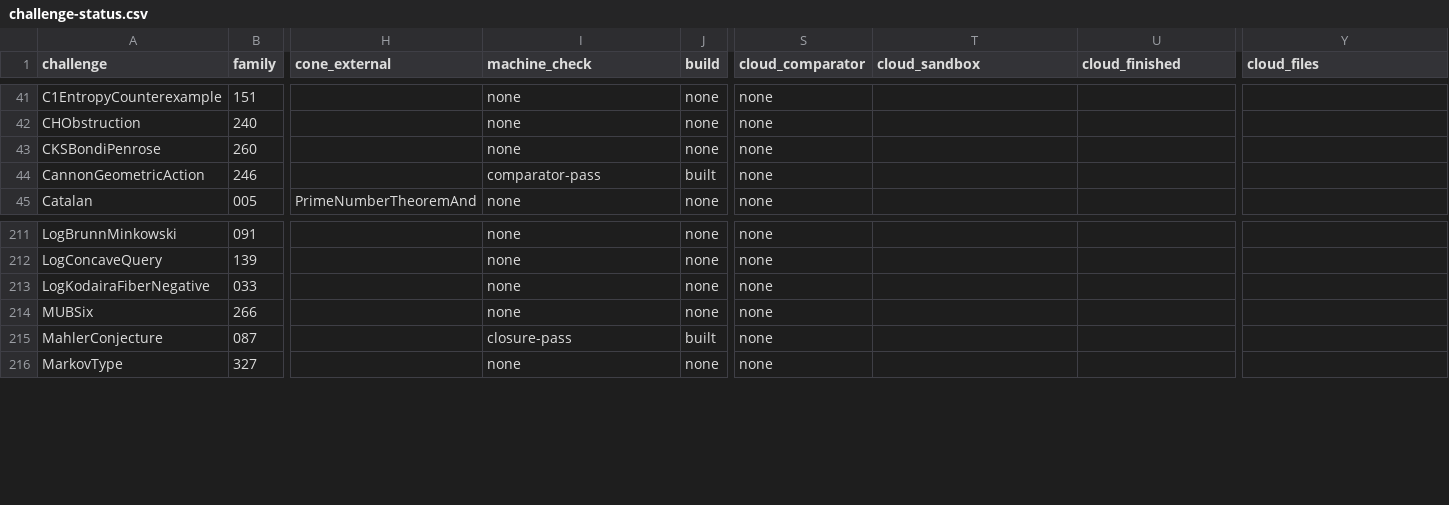
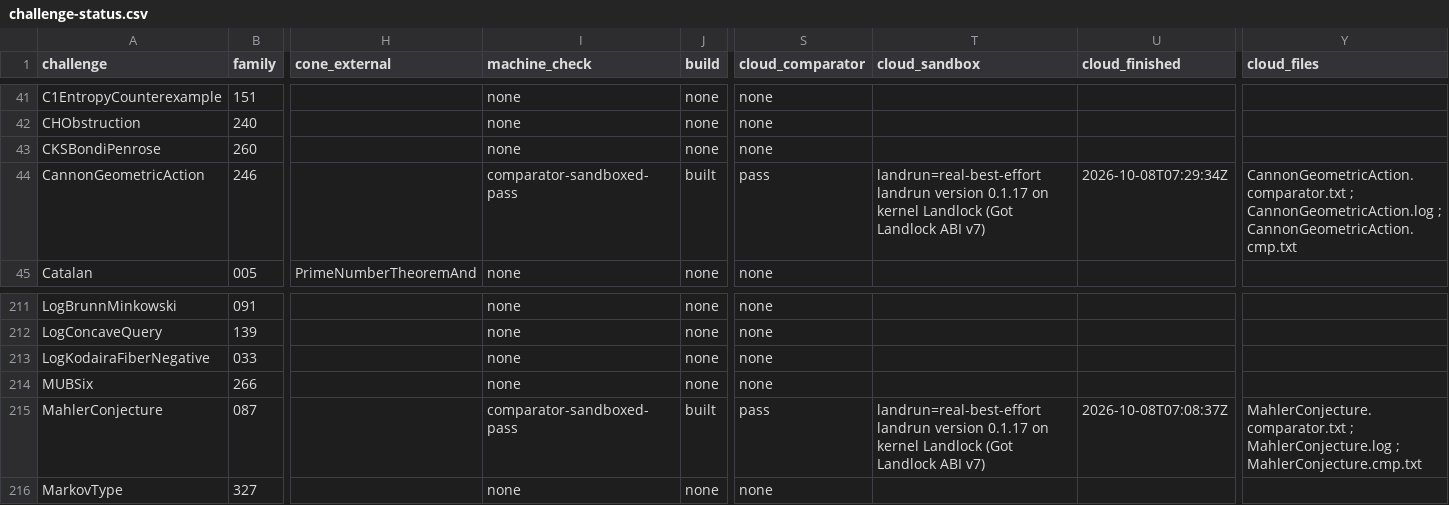
Before and after one commit to mathvet/mathvet, a CSV file: reviews/openai-math/challenge-status.csv, drawn as a sheet; only a part is shown, gaps mark what is left out; the diff names each change by its address in the sheet, - before the commit and + after, or states it on an @@ line.

```diff
--- a/reviews/openai-math/challenge-status.csv
+++ b/reviews/openai-math/challenge-status.csv
-I44 (machine_check): comparator-pass
+I44 (machine_check): comparator-sandboxed-pass
-S44 (cloud_comparator): none
+S44 (cloud_comparator): pass
-T44 (cloud_sandbox): (empty)
+T44 (cloud_sandbox): landrun=real-best-effort landrun version 0.1.17 on kernel Landlock (Got Landlock ABI v7)
-U44 (cloud_finished): (empty)
+U44 (cloud_finished): 2026-10-08T07:29:34Z
-Y44 (cloud_files): (empty)
+Y44 (cloud_files): CannonGeometricAction.comparator.txt ; CannonGeometricAction.log ; CannonGeometricAction.cmp.txt
-I215 (machine_check): closure-pass
+I215 (machine_check): comparator-sandboxed-pass
-S215 (cloud_comparator): none
+S215 (cloud_comparator): pass
-T215 (cloud_sandbox): (empty)
+T215 (cloud_sandbox): landrun=real-best-effort landrun version 0.1.17 on kernel Landlock (Got Landlock ABI v7)
-U215 (cloud_finished): (empty)
+U215 (cloud_finished): 2026-10-08T07:08:37Z
-Y215 (cloud_files): (empty)
+Y215 (cloud_files): MahlerConjecture.comparator.txt ; MahlerConjecture.log ; MahlerConjecture.cmp.txt
```
Also changed, not shown: reviews/openai-math/fidelity-table.csv, 23 other files.
